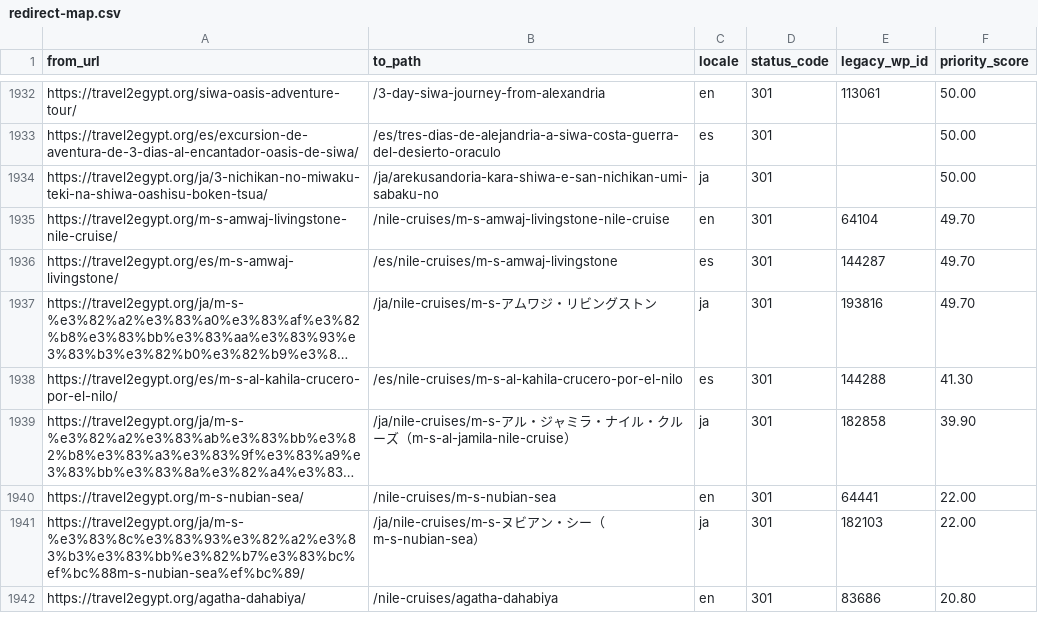
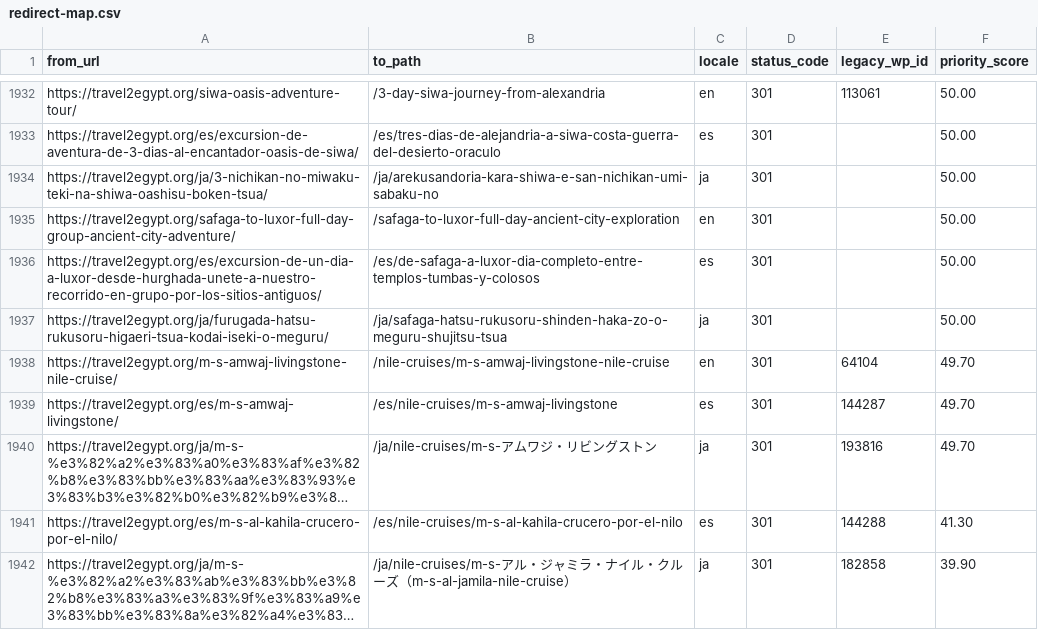
Before and after one commit to desertcanvasart-dotcom/travel2egypt-next, a CSV file: migration/redirect-map.csv, drawn as a sheet; only a part is shown, gaps mark what is left out; the shorter side is filled out with more unchanged rows; long unchanged cells end in …; the diff names each change by its address in the sheet, - before the commit and + after, or states it on an @@ line.

```diff
--- a/migration/redirect-map.csv
+++ b/migration/redirect-map.csv
+row 1935: https://travel2egypt.org/safaga-to-luxor-full-day-group-ancient-city-adventure/ | /safaga-to-luxor-full-day-ancient-city-exploration | en | 301 |  | 50.00
+row 1936: https://travel2egypt.org/es/excursion-de-un-dia-a-luxor-desde-hurghada-unete-a-nuestro-recorrido-en-grupo-por-los-sitios-antiguos/ | /es/de-safaga-a-luxor-dia-completo-entre-templos-tumbas-y-colosos | es | 301 |  | 50.00
+row 1937: https://travel2egypt.org/ja/furugada-hatsu-rukusoru-higaeri-tsua-kodai-iseki-o-meguru/ | /ja/safaga-hatsu-rukusoru-shinden-haka-zo-o-meguru-shujitsu-tsua | ja | 301 |  | 50.00
```
Also changed, not shown: 1 other file.
